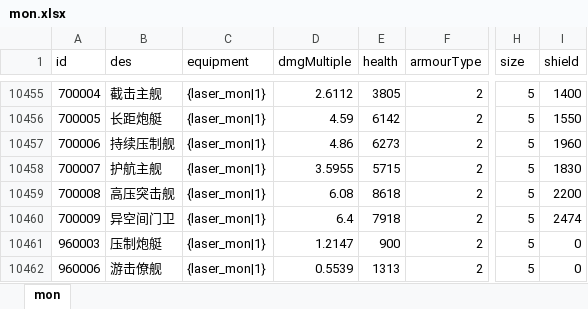
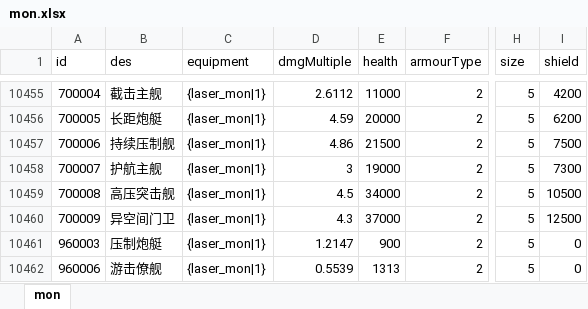
Before and after one commit to rlmclmc2-boop/space_idle, an Excel workbook: space-battleship/config_excel/mon.xlsx, sheet mon, drawn as a sheet; only a part is shown, gaps mark what is left out; values as stored, in another font and other column widths than the file's, no borders; the diff covers the shown part only; the diff names each change by its address in the sheet, - before the commit and + after, or states it on an @@ line.

```diff
--- a/space-battleship/config_excel/mon.xlsx (sheet mon)
+++ b/space-battleship/config_excel/mon.xlsx (sheet mon)
-E10455 (health): 3805
+E10455 (health): 11000
-I10455 (shield): 1400
+I10455 (shield): 4200
-E10456 (health): 6142
+E10456 (health): 20000
-I10456 (shield): 1550
+I10456 (shield): 6200
-E10457 (health): 6273
+E10457 (health): 21500
-I10457 (shield): 1960
+I10457 (shield): 7500
-D10458 (dmgMultiple): 3.5955
+D10458 (dmgMultiple): 3
-E10458 (health): 5715
+E10458 (health): 19000
-I10458 (shield): 1830
+I10458 (shield): 7300
-D10459 (dmgMultiple): 6.08
+D10459 (dmgMultiple): 4.5
-E10459 (health): 8618
+E10459 (health): 34000
-I10459 (shield): 2200
+I10459 (shield): 10500
-D10460 (dmgMultiple): 6.4
+D10460 (dmgMultiple): 4.3
-E10460 (health): 7918
+E10460 (health): 37000
-I10460 (shield): 2474
+I10460 (shield): 12500
```
Also changed, not shown: 32 edited cells elsewhere in this sheet, space-battleship/config_excel/ai_tech_tree.xlsx, 7 other files.
